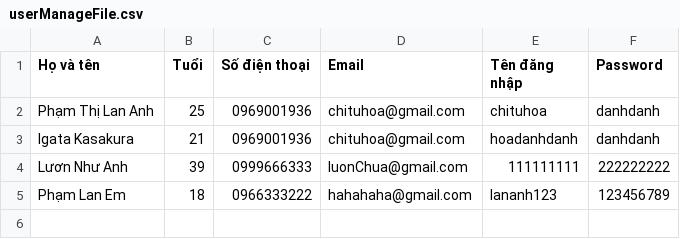
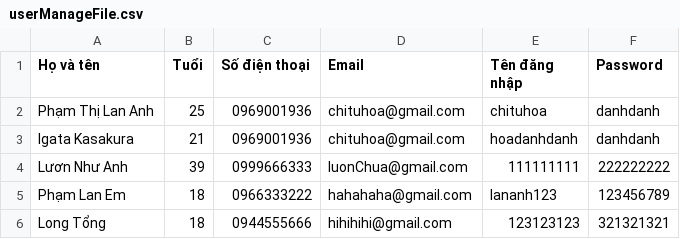
Before and after one commit to LananhHoadanhdanh/Rei-_CaseStudy_Edited, a CSV file: src/service/userManageFile.csv, drawn as a sheet.

```diff
--- a/src/service/userManageFile.csv
+++ b/src/service/userManageFile.csv
@@ -5 +5,2 @@ Lươn Như Anh,39,0999666333,luonChua@gmail.com,111111111,222222222
 Phạm Lan Em,18,0966333222,hahahaha@gmail.com,lananh123,123456789
+Long Tổng,18,0944555666,hihihihi@gmail.com,123123123,321321321
```
Also changed, not shown: out/production/Rei - Case study - Hotel management/service/receiveManageFile.csv, out/production/Rei - Case study - Hotel management/service/userManageFile.csv, 14 other files.
